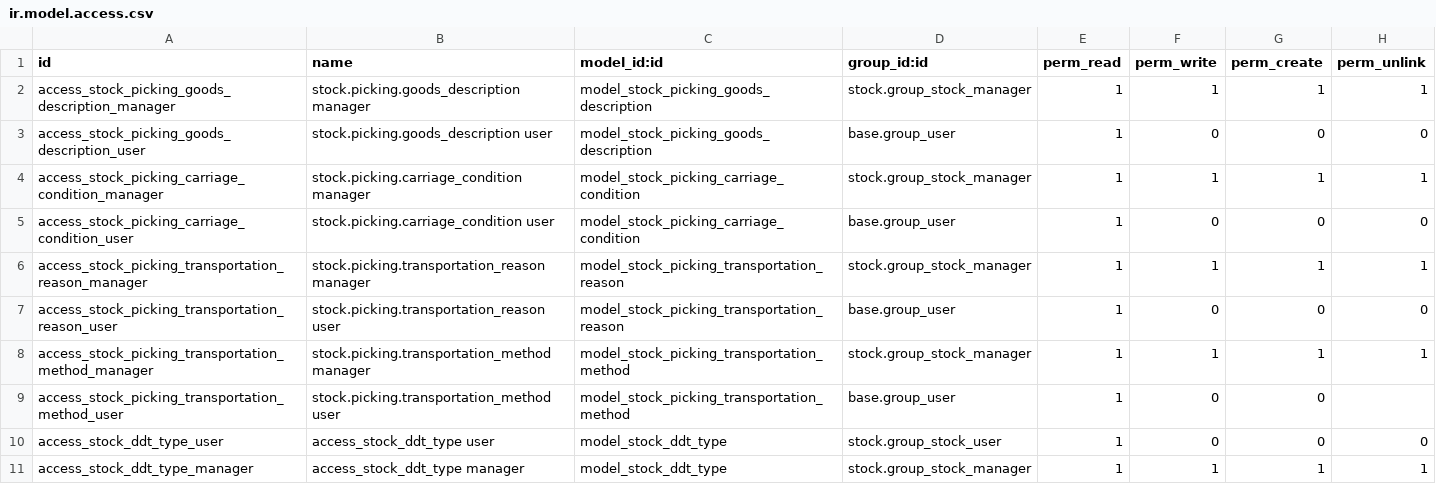
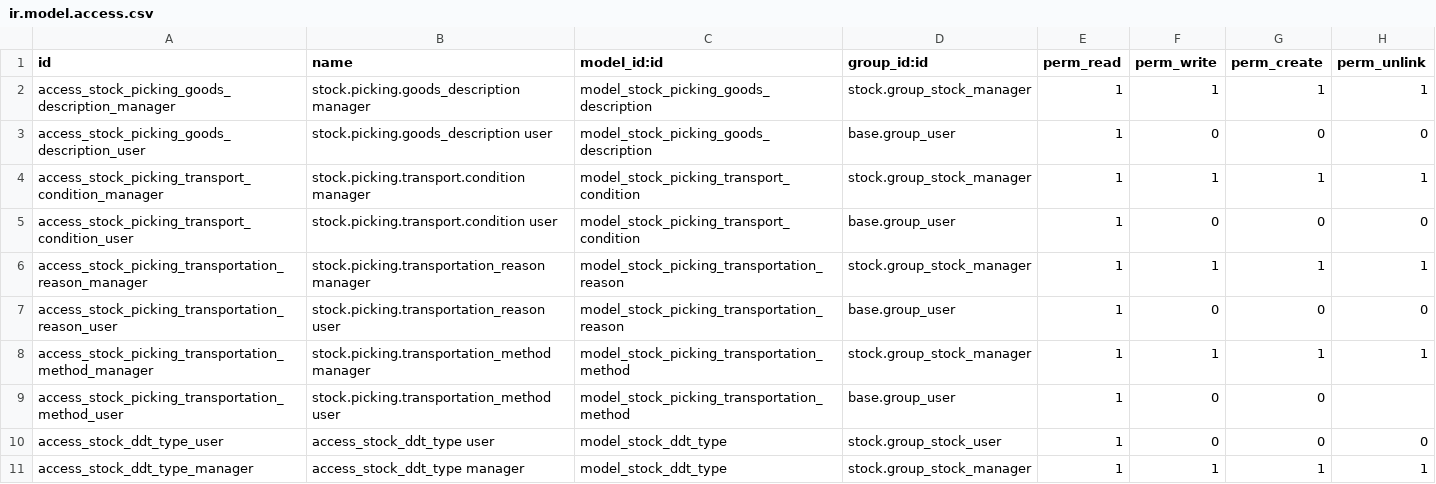
Before and after one commit to DinamicheAziendali/l10n_it_delivery_note, a CSV file: security/ir.model.access.csv, drawn as a sheet.

Commit message:
[FIX] Rinominato il modello 'carriage_condition' in 'transport.condition'.

```diff
--- a/security/ir.model.access.csv
+++ b/security/ir.model.access.csv
@@ -3,4 +3,4 @@ access_stock_picking_goods_description_manager,stock.picking.goods_description m
 access_stock_picking_goods_description_user,stock.picking.goods_description user,model_stock_picking_goods_description,base.group_user,1,0,0,0
-access_stock_picking_carriage_condition_manager,stock.picking.carriage_condition manager,model_stock_picking_carriage_condition,stock.group_stock_manager,1,1,1,1
-access_stock_picking_carriage_condition_user,stock.picking.carriage_condition user,model_stock_picking_carriage_condition,base.group_user,1,0,0,0
+access_stock_picking_transport_condition_manager,stock.picking.transport.condition manager,model_stock_picking_transport_condition,stock.group_stock_manager,1,1,1,1
+access_stock_picking_transport_condition_user,stock.picking.transport.condition user,model_stock_picking_transport_condition,base.group_user,1,0,0,0
 access_stock_picking_transportation_reason_manager,stock.picking.transportation_reason manager,model_stock_picking_transportation_reason,stock.group_stock_manager,1,1,1,1
```
Also changed, not shown: 11 other files.
